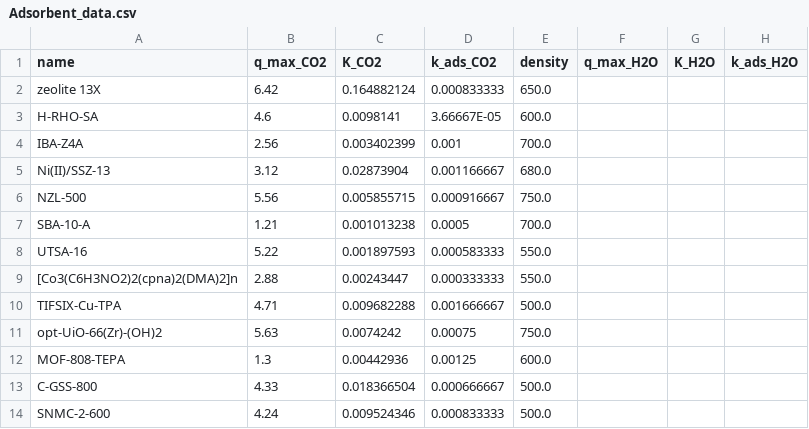
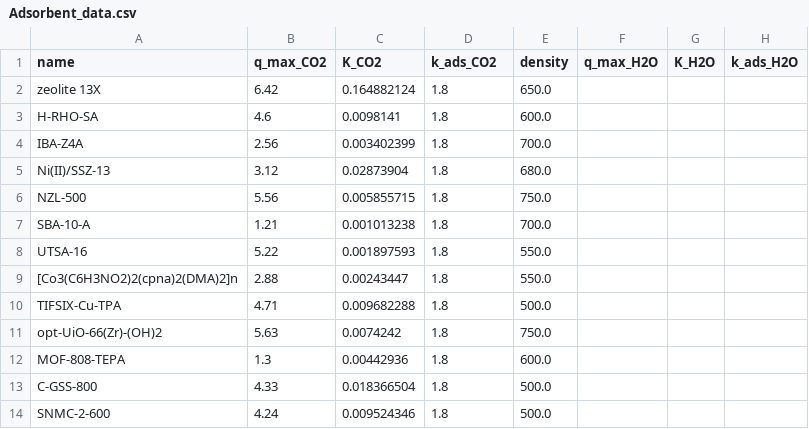
Before and after one commit to Julian-Barth/AdsorpSim, a CSV file: data/Adsorbent_data.csv, drawn as a sheet.

```diff
--- a/data/Adsorbent_data.csv
+++ b/data/Adsorbent_data.csv
@@ -1,14 +1,14 @@
 name;q_max_CO2;K_CO2;k_ads_CO2;density;q_max_H2O;K_H2O;k_ads_H2O
-zeolite 13X;6.42;0.164882124;0.000833333;650.0;;;
-H-RHO-SA;4.6;0.0098141;3.66667E-05;600.0;;;
-IBA-Z4A; 2.56 ;0.003402399;0.001;700.0;;;
-Ni(II)/SSZ-13;3.12;0.02873904;0.001166667;680.0;;;
-NZL-500;5.56;0.005855715;0.000916667;750.0;;;
-SBA-10-A;1.21;0.001013238;0.0005;700.0;;;
-UTSA-16;5.22;0.001897593;0.000583333;550.0;;;
-[Co3(C6H3NO2)2(cpna)2(DMA)2]n; 2.88 ;0.00243447;0.000333333;550.0;;;
-TIFSIX-Cu-TPA;4.71;0.009682288;0.001666667;500.0;;;
-opt-UiO-66(Zr)-(OH)2 ;5.63;0.0074242;0.00075;750.0;;;
-MOF-808-TEPA;1.3;0.00442936;0.00125;600.0;;;
-C-GSS-800;4.33;0.018366504;0.000666667;500.0;;;
-SNMC-2-600;4.24;0.009524346;0.000833333;500.0;;;
+zeolite 13X;6.42;0.164882124;1.8;650.0;;;
+H-RHO-SA;4.6;0.0098141;1.8;600.0;;;
+IBA-Z4A; 2.56 ;0.003402399;1.8;700.0;;;
+Ni(II)/SSZ-13;3.12;0.02873904;1.8;680.0;;;
+NZL-500;5.56;0.005855715;1.8;750.0;;;
+SBA-10-A;1.21;0.001013238;1.8;700.0;;;
+UTSA-16;5.22;0.001897593;1.8;550.0;;;
+[Co3(C6H3NO2)2(cpna)2(DMA)2]n; 2.88 ;0.00243447;1.8;550.0;;;
+TIFSIX-Cu-TPA;4.71;0.009682288;1.8;500.0;;;
+opt-UiO-66(Zr)-(OH)2 ;5.63;0.0074242;1.8;750.0;;;
+MOF-808-TEPA;1.3;0.00442936;1.8;600.0;;;
+C-GSS-800;4.33;0.018366504;1.8;500.0;;;
+SNMC-2-600;4.24;0.009524346;1.8;500.0;;;
```
Also changed, not shown: data/real_data.csv, 2 other files.
